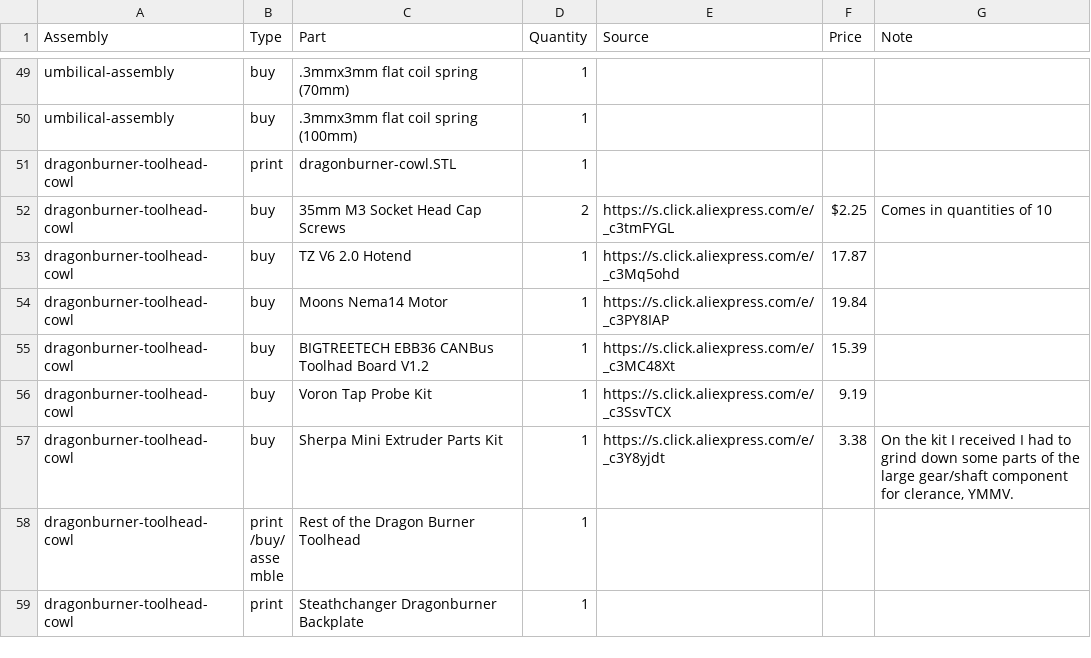
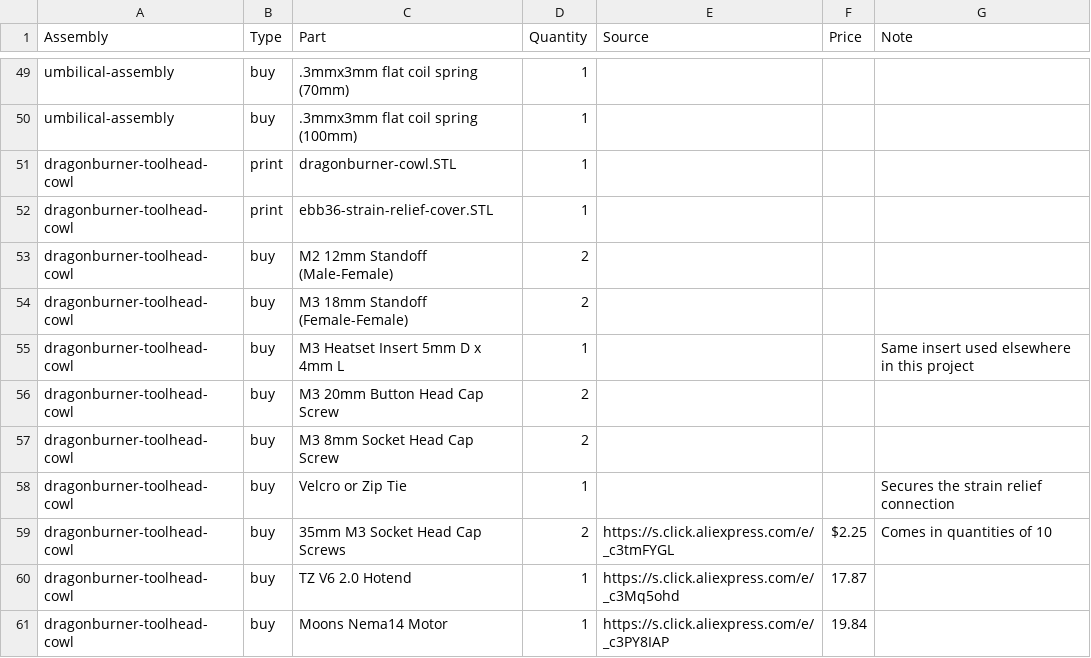
Before and after one commit to Rich-Nelson/voron-stealthchanger-cmyk, a CSV file: BOM.csv, drawn as a sheet; only a part is shown, gaps mark what is left out; the shorter side is filled out with more unchanged rows; the diff names each change by its address in the sheet, - before the commit and + after, or states it on an @@ line.

Commit message:
Added Ebb36 strain relief cover

```diff
--- a/BOM.csv
+++ b/BOM.csv
+row 52: dragonburner-toolhead-cowl | print | ebb36-strain-relief-cover.STL | 1
+row 53: dragonburner-toolhead-cowl | buy | M2 12mm Standoff (Male-Female) | 2
+row 54: dragonburner-toolhead-cowl | buy | M3 18mm Standoff (Female-Female) | 2
+row 55: dragonburner-toolhead-cowl | buy | M3 Heatset Insert 5mm D x 4mm L | 1 |  |  | Same insert used elsewhere in this project
+row 56: dragonburner-toolhead-cowl | buy | M3 20mm Button Head Cap Screw | 2
+row 57: dragonburner-toolhead-cowl | buy | M3 8mm Socket Head Cap Screw | 2
+row 58: dragonburner-toolhead-cowl | buy | Velcro or Zip Tie | 1 |  |  | Secures the strain relief connection
```
Also changed, not shown: 5 other files.
